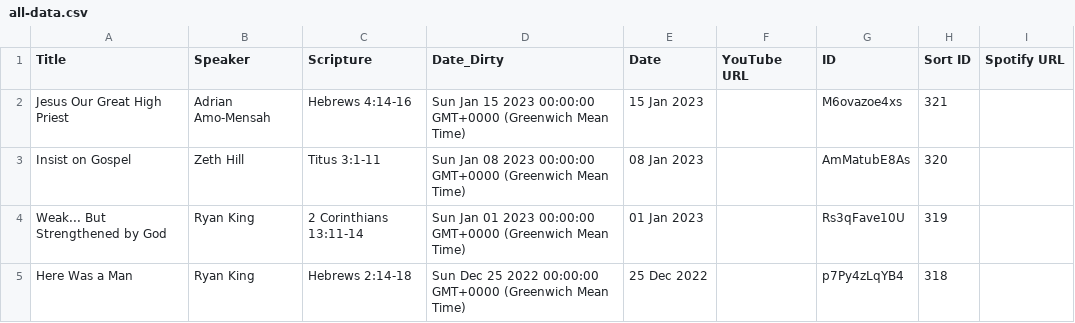
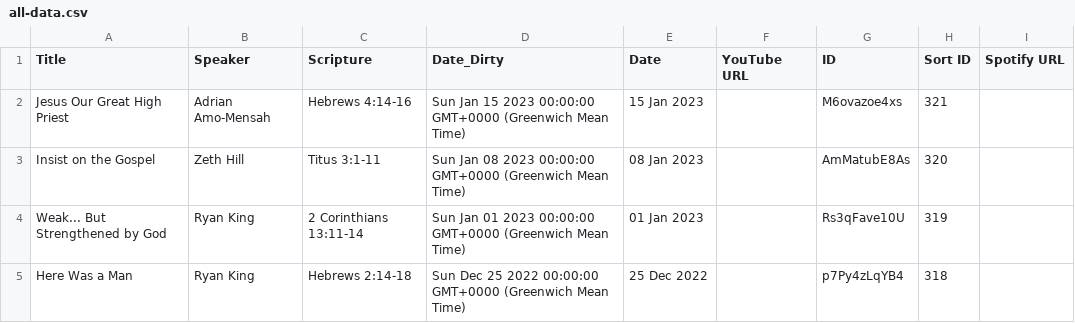
Before and after one commit to DavidFCHW/gbc-site-backend, a CSV file: all-data.csv, drawn as a sheet; only a part is shown.

```diff
--- a/all-data.csv
+++ b/all-data.csv
@@ -2,3 +2,3 @@ Title,Speaker,Scripture,Date_Dirty,Date,YouTube URL,ID,Sort ID,Spotify URL
 Jesus Our Great High Priest,Adrian Amo-Mensah,Hebrews 4:14-16,Sun Jan 15 2023 00:00:00 GMT+0000 (Greenwich Mean Time),15 Jan 2023,,M6ovazoe4xs,321,
-Insist on Gospel,Zeth Hill,Titus 3:1-11,Sun Jan 08 2023 00:00:00 GMT+0000 (Greenwich Mean Time),08 Jan 2023,,AmMatubE8As,320,
+Insist on the Gospel,Zeth Hill,Titus 3:1-11,Sun Jan 08 2023 00:00:00 GMT+0000 (Greenwich Mean Time),08 Jan 2023,,AmMatubE8As,320,
 Weak... But Strengthened by God,Ryan King,2 Corinthians 13:11-14,Sun Jan 01 2023 00:00:00 GMT+0000 (Greenwich Mean Time),01 Jan 2023,,Rs3qFave10U,319,
```
Also changed, not shown: 2 other files.
